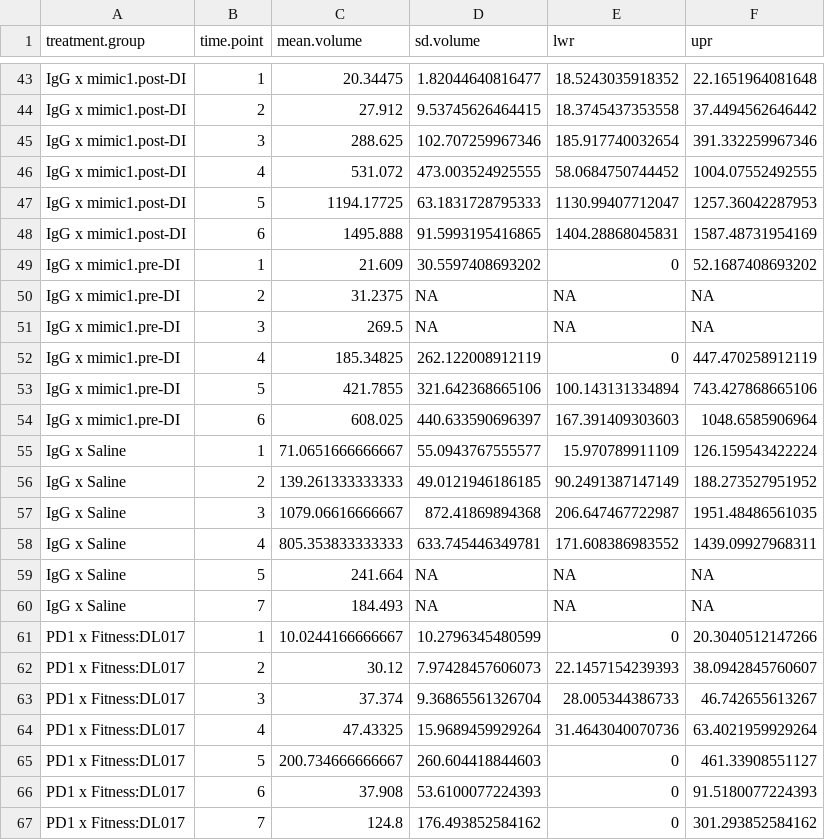
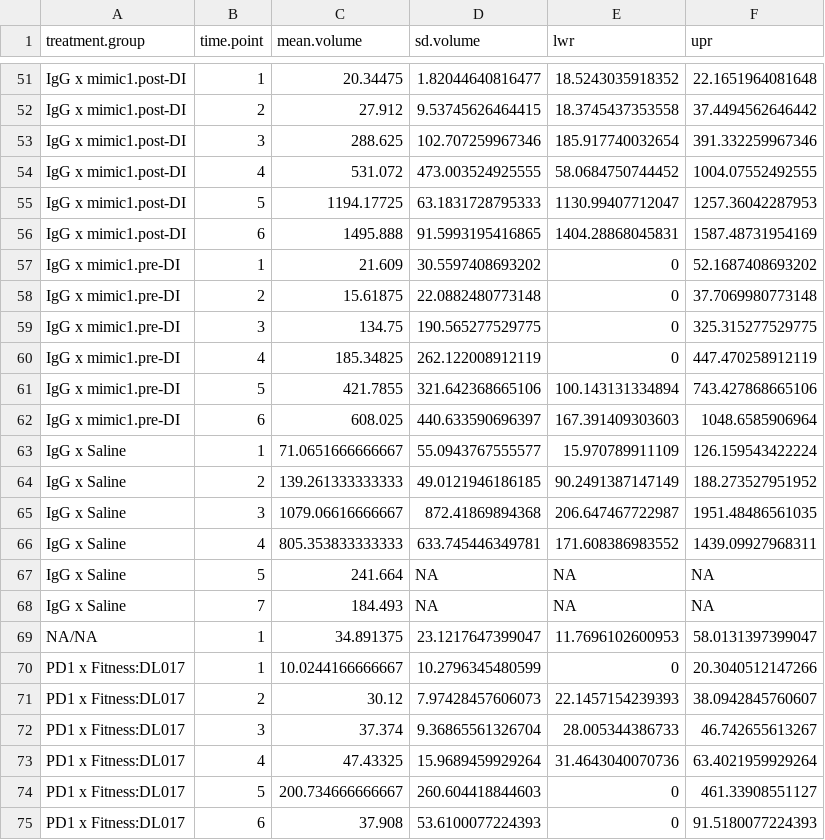
Before and after one commit to spakowiczlab/mimic, a CSV file: shiny-apps/tumor-line-plots/mean-tumor-volumes.csv, drawn as a sheet; only a part is shown, gaps mark what is left out; the shorter side is filled out with more unchanged rows; the diff covers the shown part only.

```diff
--- a/shiny-apps/tumor-line-plots/mean-tumor-volumes.csv
+++ b/shiny-apps/tumor-line-plots/mean-tumor-volumes.csv
@@ -49,4 +57,4 @@
 "IgG x mimic1.pre-DI",1,21.609,30.5597408693202,0,52.1687408693202
-"IgG x mimic1.pre-DI",2,31.2375,NA,NA,NA
-"IgG x mimic1.pre-DI",3,269.5,NA,NA,NA
+"IgG x mimic1.pre-DI",2,15.61875,22.0882480773148,0,37.7069980773148
+"IgG x mimic1.pre-DI",3,134.75,190.565277529775,0,325.315277529775
 "IgG x mimic1.pre-DI",4,185.34825,262.122008912119,0,447.470258912119
@@ -60,2 +68,3 @@
 "IgG x Saline",7,184.493,NA,NA,NA
+"NA/NA",1,34.891375,23.1217647399047,11.7696102600953,58.0131397399047
 "PD1 x Fitness:DL017",1,10.0244166666667,10.2796345480599,0,20.3040512147266
```
Also changed, not shown: 16 added rows, 8 removed rows and 3 edited cells elsewhere in this file, 2 other files.
